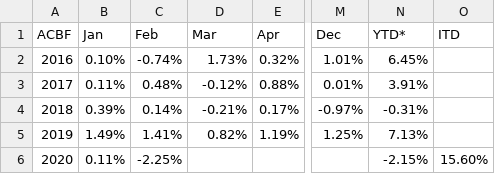
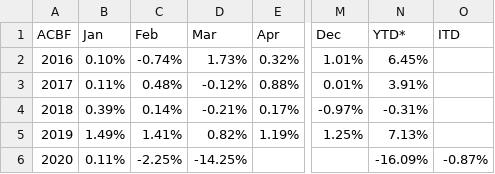
Before and after one commit to MuhmmadHamzatahir/altanawealth, a CSV file: assets/chart-data/acbf_monthly_perf_ALTCBCG.csv, drawn as a sheet; only a part is shown, gaps mark what is left out; the diff names each change by its address in the sheet, - before the commit and + after, or states it on an @@ line.

Commit message:
Upload: assets/chart-data/acbf_monthly_perf_ALTCBCG.csv

```diff
--- a/assets/chart-data/acbf_monthly_perf_ALTCBCG.csv
+++ b/assets/chart-data/acbf_monthly_perf_ALTCBCG.csv
-D6 (Mar): (empty)
+D6 (Mar): -14.25%
-N6 (YTD*): -2.15%
+N6 (YTD*): -16.09%
-O6 (ITD): 15.60%
+O6 (ITD): -0.87%
```
